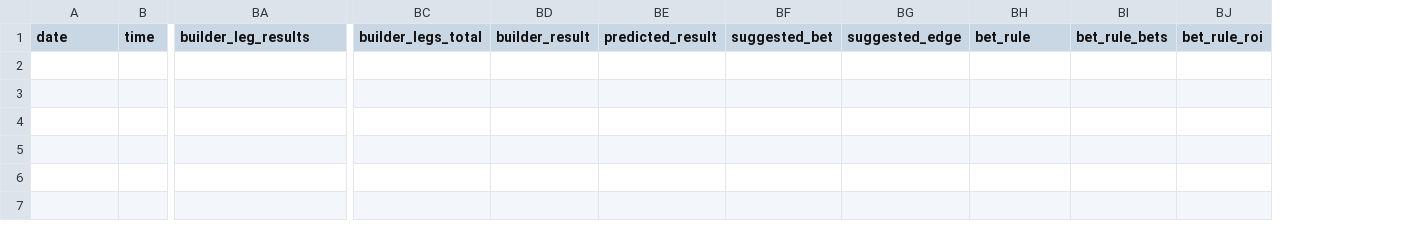
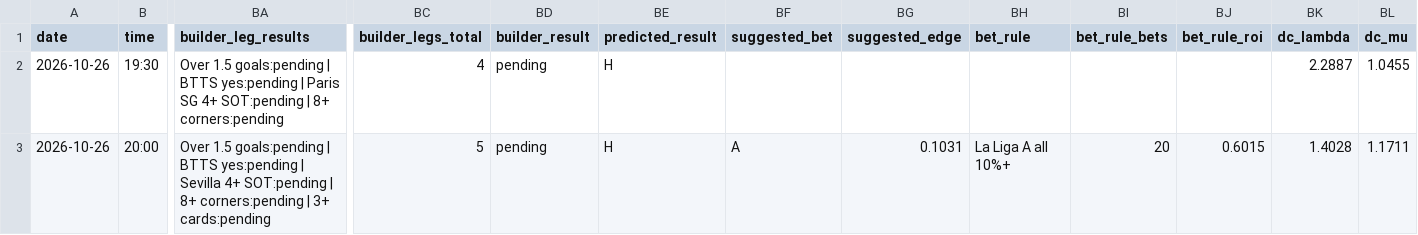
Before and after one commit to chocho1235/fc, a CSV file: football_ai_model/data/processed/upcoming_predictions.csv, drawn as a sheet; only a part is shown, gaps mark what is left out; rows hold the shown columns only; the diff names each change by its address in the sheet, - before the commit and + after, or states it on an @@ line.

Commit message:
Refresh data 2026-10-26T04:58Z

```diff
--- a/football_ai_model/data/processed/upcoming_predictions.csv
+++ b/football_ai_model/data/processed/upcoming_predictions.csv
+column BK (dc_lambda), empty
+column BL (dc_mu), empty
+row 2: 2026-10-26 | 19:30 | Over 1.5 goals:pending | BTTS yes:pending | Paris SG 4+ SOT:pending | 8+ corners:pending | 4 | pending | H |  |  |  |  |  | 2.2887 | 1.0455
+row 3: 2026-10-26 | 20:00 | Over 1.5 goals:pending | BTTS yes:pending | Sevilla 4+ SOT:pending | 8+ corners:pending | 3+ cards:pending | 5 | pending | H | A | 0.1031 | La Liga A all 10%+ | 20 | 0.6015 | 1.4028 | 1.1711
```
Also changed, not shown: 4 other files.
